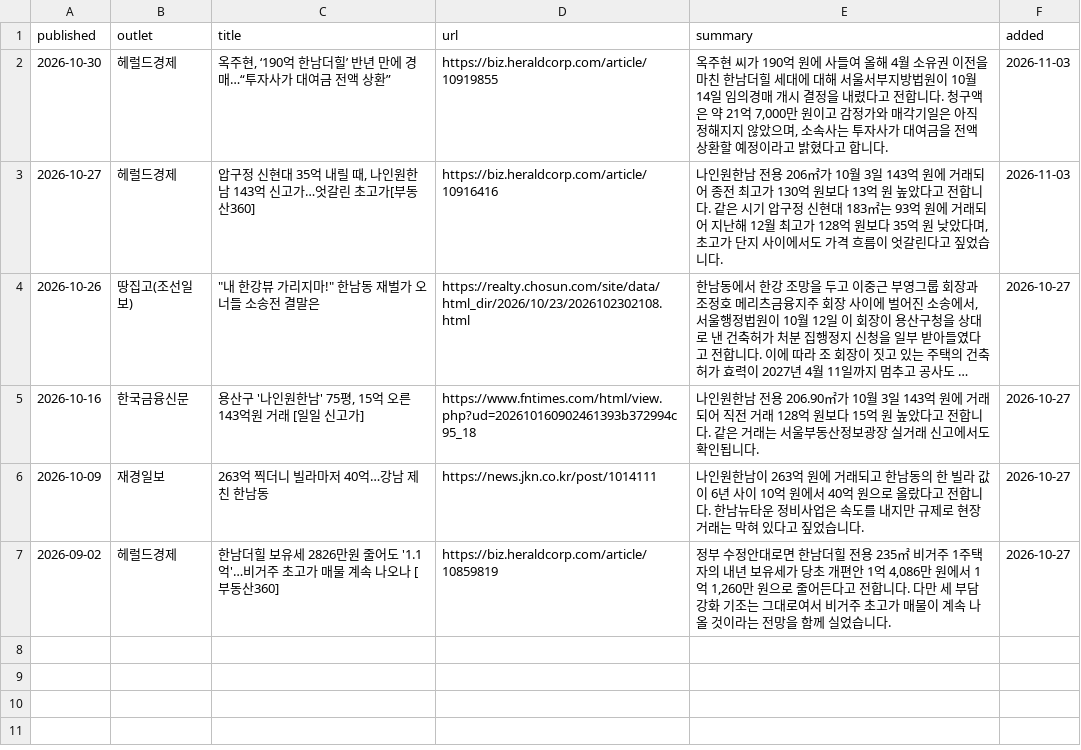
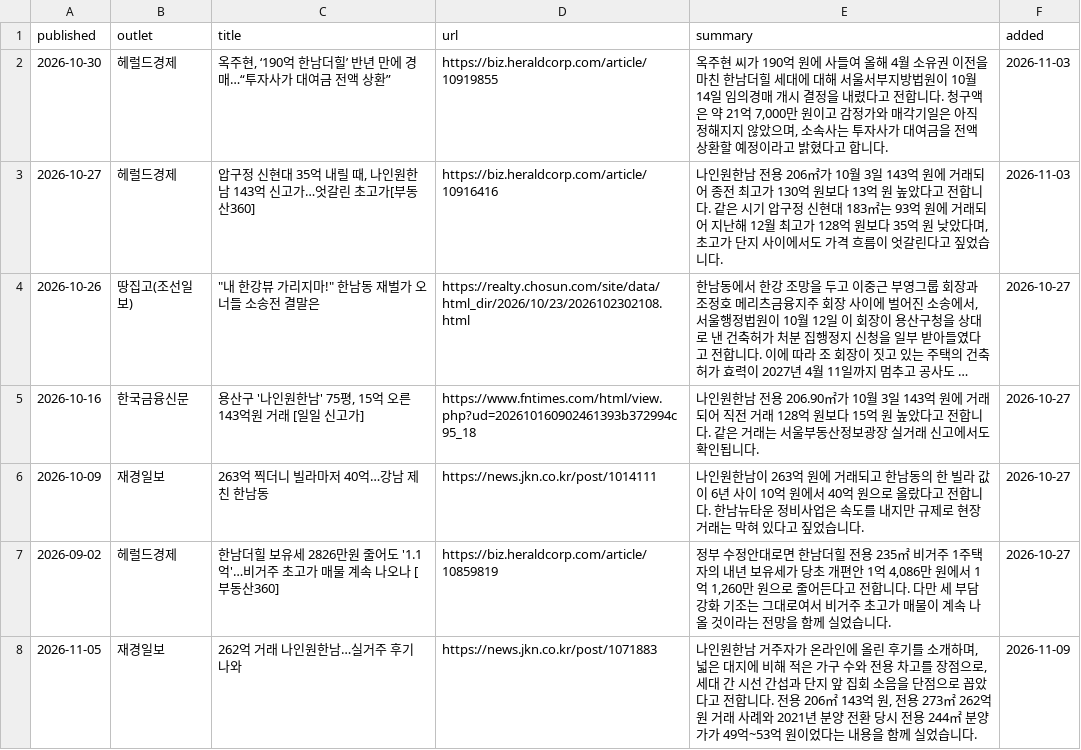
Before and after one commit to hannamhyundai/hannamhyundai.github.io, a CSV file: data/news.csv, drawn as a sheet; long unchanged cells end in …; the diff names each change by its address in the sheet, - before the commit and + after, or states it on an @@ line.

```diff
--- a/data/news.csv
+++ b/data/news.csv
+row 8: 2026-11-05 | 재경일보 | 262억 거래 나인원한남…실거주 후기 나와 | https://news.jkn.co.kr/post/1071883 | 나인원한남 거주자가 온라인에 올린 후기를 소개하며, 넓은 대지에 비해 적은 가구 수와 전용 차고를 장점으로, 세대 간 시선 간섭과 단지 앞 집회 소음을 단점으로 꼽았다고 전합니다. 전용 206㎡ 143억 원, 전용 273㎡ 262억 원 거래 사례와 2021년 분양 전환 당시 전용 244㎡ 분양가가 49억~53억 원이었다는 내용을 함께 실었습니다. | 2026-11-09
```
